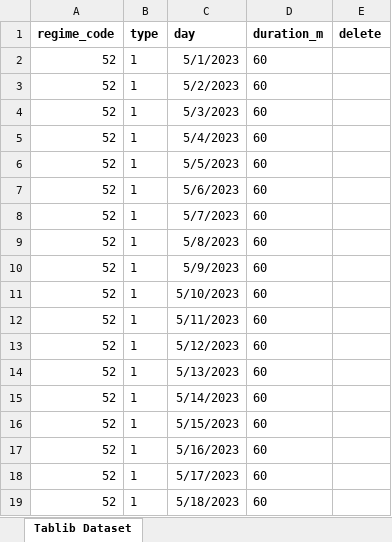
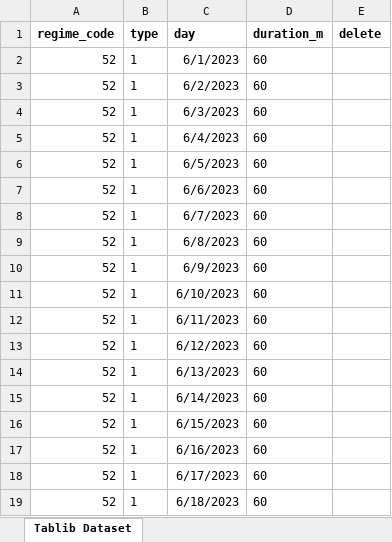
Before and after one commit to MrPotato1985/autotest, an Excel workbook: WorkerDay_template.xlsx, sheet Tablib Dataset, drawn as a sheet; values as stored, in another font and other column widths than the file's, no borders; the diff names each change by its address in the sheet, - before the commit and + after, or states it on an @@ line.

```diff
--- a/WorkerDay_template.xlsx (sheet Tablib Dataset)
+++ b/WorkerDay_template.xlsx (sheet Tablib Dataset)
-C2 (day): 5/1/2023
+C2 (day): 6/1/2023
-C3 (day): 5/2/2023
+C3 (day): 6/2/2023
-C4 (day): 5/3/2023
+C4 (day): 6/3/2023
-C5 (day): 5/4/2023
+C5 (day): 6/4/2023
-C6 (day): 5/5/2023
+C6 (day): 6/5/2023
-C7 (day): 5/6/2023
+C7 (day): 6/6/2023
-C8 (day): 5/7/2023
+C8 (day): 6/7/2023
-C9 (day): 5/8/2023
+C9 (day): 6/8/2023
-C10 (day): 5/9/2023
+C10 (day): 6/9/2023
-C11 (day): 5/10/2023
+C11 (day): 6/10/2023
-C12 (day): 5/11/2023
+C12 (day): 6/11/2023
-C13 (day): 5/12/2023
+C13 (day): 6/12/2023
-C14 (day): 5/13/2023
+C14 (day): 6/13/2023
-C15 (day): 5/14/2023
+C15 (day): 6/14/2023
-C16 (day): 5/15/2023
+C16 (day): 6/15/2023
-C17 (day): 5/16/2023
+C17 (day): 6/16/2023
-C18 (day): 5/17/2023
+C18 (day): 6/17/2023
-C19 (day): 5/18/2023
+C19 (day): 6/18/2023
```
Also changed, not shown: Absence_template.xlsx, BudgetFot_template.xlsx, 46 other files.
